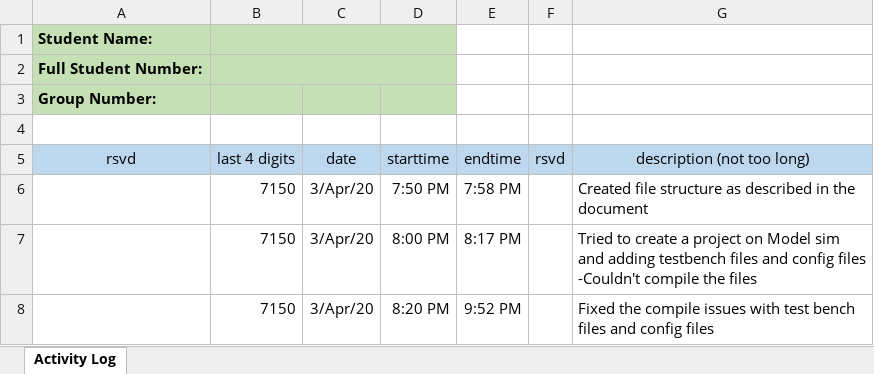
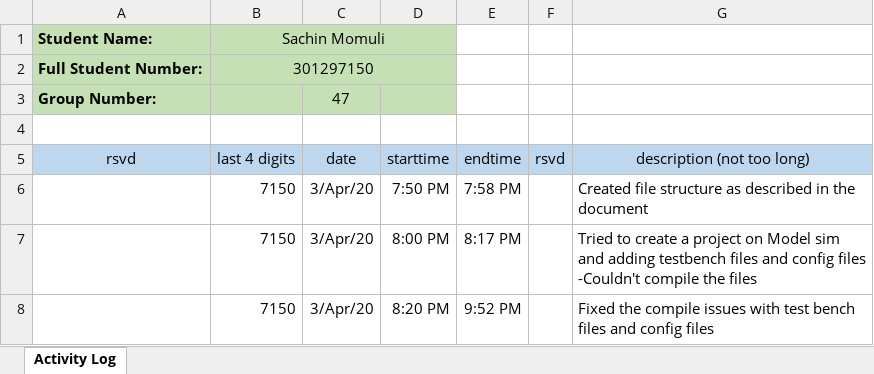
Before and after one commit to cjinn/ensc350-finalproject, an Excel workbook: ExU/Documentation/FP1-log-G47-7150-350-1201.xlsx, sheet Activity Log, drawn as a sheet; only a part is shown; values as stored, in another font and other column widths than the file's, no borders; the diff names each change by its address in the sheet, - before the commit and + after, or states it on an @@ line.

```diff
--- a/ExU/Documentation/FP1-log-G47-7150-350-1201.xlsx (sheet Activity Log)
+++ b/ExU/Documentation/FP1-log-G47-7150-350-1201.xlsx (sheet Activity Log)
-B1 (last 4 digits): (empty)
+B1 (last 4 digits): Sachin Momuli
-B2 (last 4 digits): (empty)
+B2 (last 4 digits): 301297150
-C3 (date): (empty)
+C3 (date): 47
```
Also changed, not shown: ExU/Documentation/FP1-log-G47-6977-350-1201.xlsx, 1 other file.
